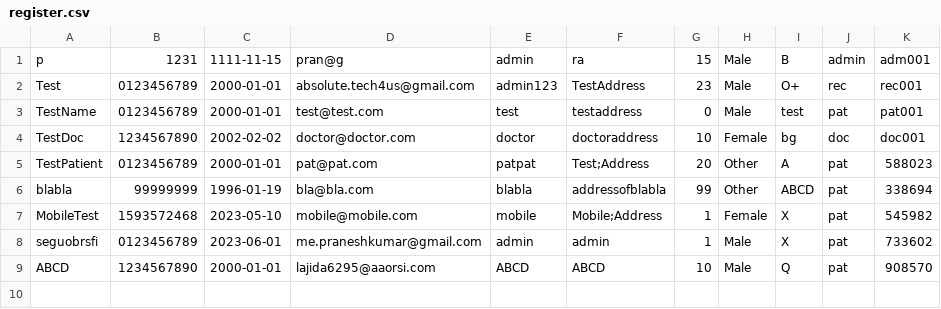
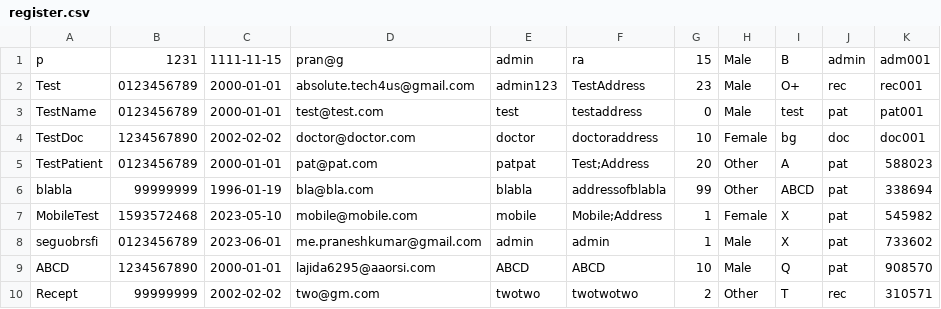
Before and after one commit to pran4455/Clinic-management-system, a CSV file: myproj/register.csv, drawn as a sheet; the diff names each change by its address in the sheet, - before the commit and + after, or states it on an @@ line.

```diff
--- a/myproj/register.csv
+++ b/myproj/register.csv
+row 10: Recept | 99999999 | 2002-02-02 | two@gm.com | twotwo | twotwotwo | 2 | Other | T | rec | 310571
```
Also changed, not shown: myproj/logs.csv, 6 other files.
